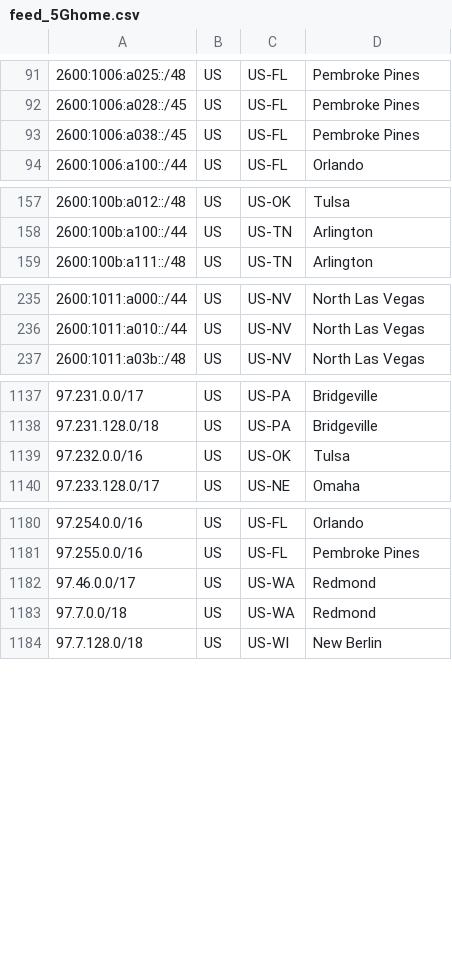
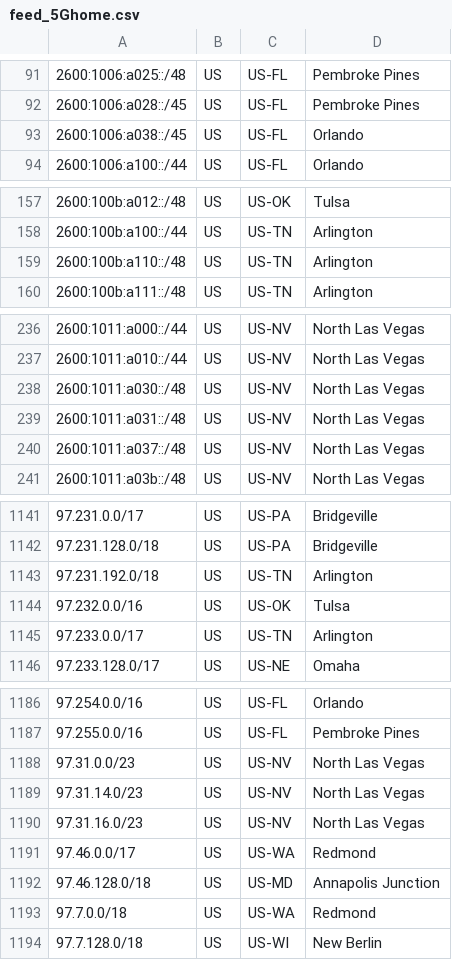
Before and after one commit to Verizon/verizon-geofeed, a CSV file: feed_5Ghome.csv, drawn as a sheet; only a part is shown, gaps mark what is left out; the diff covers the shown part only.

```diff
--- a/feed_5Ghome.csv
+++ b/feed_5Ghome.csv
@@ -92,3 +92,3 @@
 2600:1006:a028::/45,US,US-FL,Pembroke Pines,
-2600:1006:a038::/45,US,US-FL,Pembroke Pines,
+2600:1006:a038::/45,US,US-FL,Orlando,
 2600:1006:a100::/44,US,US-FL,Orlando,
@@ -158,2 +158,3 @@
 2600:100b:a100::/44,US,US-TN,Arlington,
+2600:100b:a110::/48,US,US-TN,Arlington,
 2600:100b:a111::/48,US,US-TN,Arlington,
@@ -236,2 +237,5 @@
 2600:1011:a010::/44,US,US-NV,North Las Vegas,
+2600:1011:a030::/48,US,US-NV,North Las Vegas,
+2600:1011:a031::/48,US,US-NV,North Las Vegas,
+2600:1011:a037::/48,US,US-NV,North Las Vegas,
 2600:1011:a03b::/48,US,US-NV,North Las Vegas,
@@ -1138,3 +1142,5 @@
 97.231.128.0/18,US,US-PA,Bridgeville,
+97.231.192.0/18,US,US-TN,Arlington,
 97.232.0.0/16,US,US-OK,Tulsa,
+97.233.0.0/17,US,US-TN,Arlington,
 97.233.128.0/17,US,US-NE,Omaha,
@@ -1181,3 +1187,7 @@
 97.255.0.0/16,US,US-FL,Pembroke Pines,
+97.31.0.0/23,US,US-NV,North Las Vegas,
+97.31.14.0/23,US,US-NV,North Las Vegas,
+97.31.16.0/23,US,US-NV,North Las Vegas,
 97.46.0.0/17,US,US-WA,Redmond,
+97.46.128.0/18,US,US-MD,Annapolis Junction,
 97.7.0.0/18,US,US-WA,Redmond,
```
Also changed, not shown: 1 edited cell elsewhere in this file, feed_wireless.csv, 3 other files.
